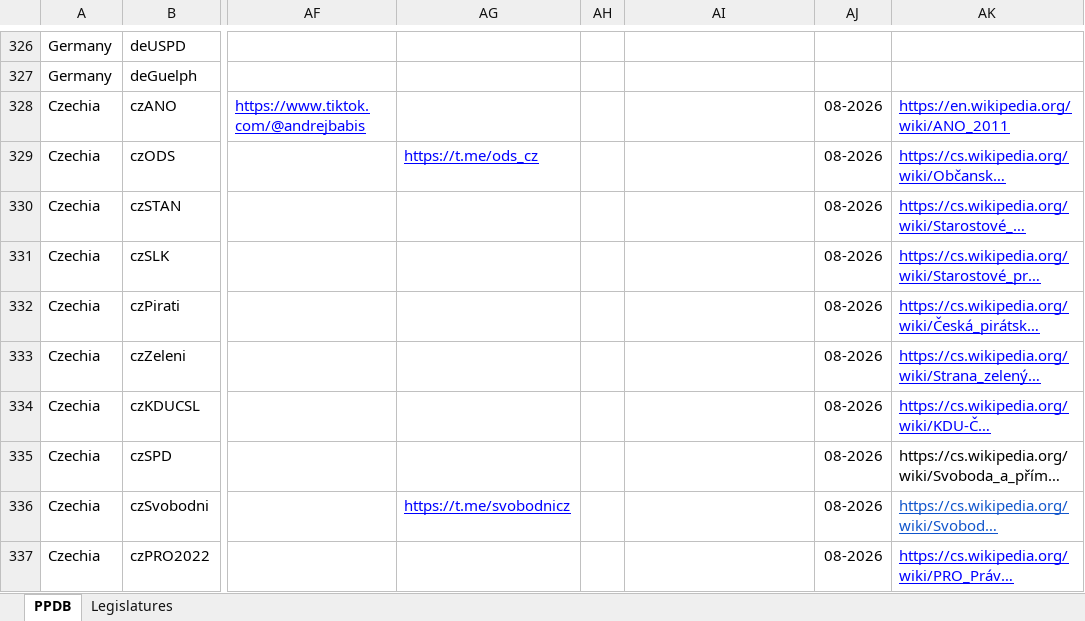
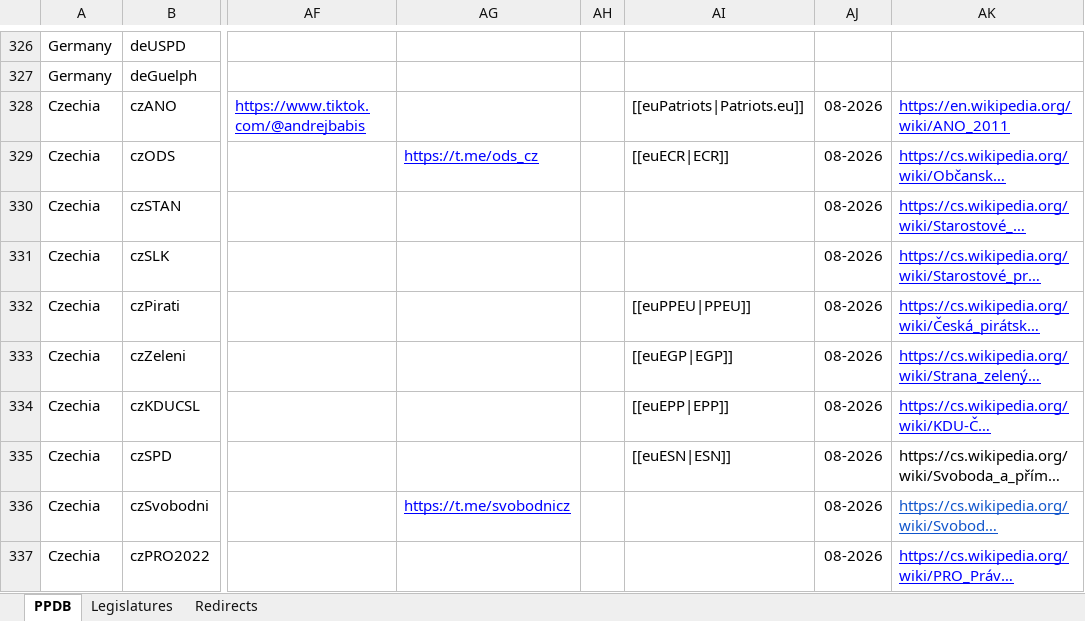
Before and after one commit to PLATELru/ppdb, an Excel workbook: data/PPDB database.xlsx, sheet PPDB, drawn as a sheet; only a part is shown, gaps mark what is left out; long unchanged cells end in …; values as stored, in another font and other column widths than the file's, no borders; charts and pictures not drawn; the diff covers the shown part only; the diff names each change by its address in the sheet, - before the commit and + after, or states it on an @@ line.

```diff
--- a/data/PPDB database.xlsx (sheet PPDB)
+++ b/data/PPDB database.xlsx (sheet PPDB)
+sheet tab: Redirects
-AI328: (empty)
+AI328: [[euPatriots|Patriots.eu]]
-AI329: (empty)
+AI329: [[euECR|ECR]]
-AI332: (empty)
+AI332: [[euPPEU|PPEU]]
-AI333: (empty)
+AI333: [[euEGP|EGP]]
-AI334: (empty)
+AI334: [[euEPP|EPP]]
-AI335: (empty)
+AI335: [[euESN|ESN]]
```
Also changed, not shown: 15 added rows and 51 edited cells elsewhere in this sheet, charts or pictures.
